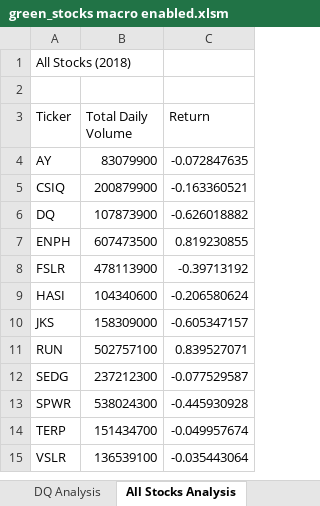
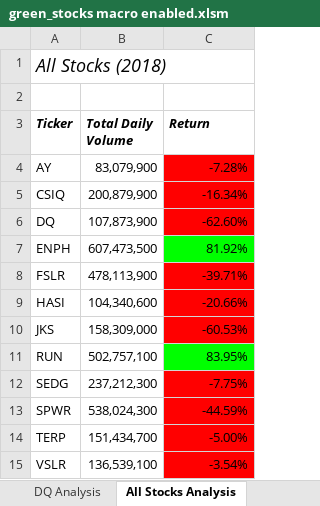
Before and after one commit to deanpalvarez/stock-analysis, an Excel workbook: green_stocks macro enabled.xlsm, sheet All Stocks Analysis, drawn as a sheet; values as stored, in another font and other column widths than the file's, no borders; the diff names each change by its address in the sheet, - before the commit and + after, or states it on an @@ line.

```diff
--- a/green_stocks macro enabled.xlsm (sheet All Stocks Analysis)
+++ b/green_stocks macro enabled.xlsm (sheet All Stocks Analysis)
-A1 italic: off
+A1 italic: on, text size: larger
@@ A3:C3 bold: off → on, italic: off → on @@
-B4 (Total Daily Volume): 83079900
+B4 (Total Daily Volume): 83,079,900
-C4 (Return): -0.072847635
+C4 (Return): -7.28%
-C4:C6 fill: none
+C4:C6 fill: #FF0000
-B5 (Total Daily Volume): 200879900
+B5 (Total Daily Volume): 200,879,900
-C5 (Return): -0.163360521
+C5 (Return): -16.34%
-B6 (Total Daily Volume): 107873900
+B6 (Total Daily Volume): 107,873,900
-C6 (Return): -0.626018882
+C6 (Return): -62.60%
-B7 (Total Daily Volume): 607473500
+B7 (Total Daily Volume): 607,473,500
-C7 (Return): 0.819230855
+C7 (Return): 81.92%
-C7 fill: none
+C7 fill: #00FF00
-B8 (Total Daily Volume): 478113900
+B8 (Total Daily Volume): 478,113,900
-C8 (Return): -0.39713192
+C8 (Return): -39.71%
-C8:C10 fill: none
+C8:C10 fill: #FF0000
-B9 (Total Daily Volume): 104340600
+B9 (Total Daily Volume): 104,340,600
-C9 (Return): -0.206580624
+C9 (Return): -20.66%
-B10 (Total Daily Volume): 158309000
+B10 (Total Daily Volume): 158,309,000
-C10 (Return): -0.605347157
+C10 (Return): -60.53%
-B11 (Total Daily Volume): 502757100
+B11 (Total Daily Volume): 502,757,100
-C11 (Return): 0.839527071
+C11 (Return): 83.95%
-C11 fill: none
+C11 fill: #00FF00
-B12 (Total Daily Volume): 237212300
+B12 (Total Daily Volume): 237,212,300
-C12 (Return): -0.077529587
+C12 (Return): -7.75%
-C12:C15 fill: none
+C12:C15 fill: #FF0000
-B13 (Total Daily Volume): 538024300
+B13 (Total Daily Volume): 538,024,300
-C13 (Return): -0.445930928
+C13 (Return): -44.59%
-B14 (Total Daily Volume): 151434700
+B14 (Total Daily Volume): 151,434,700
-C14 (Return): -0.049957674
+C14 (Return): -5.00%
-B15 (Total Daily Volume): 136539100
+B15 (Total Daily Volume): 136,539,100
-C15 (Return): -0.035443064
+C15 (Return): -3.54%
```
Also changed, not shown: sheet 2018, sheet Loops test, other sheet tabs, 1 other file.
